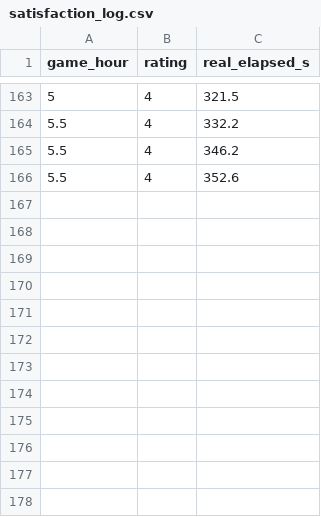
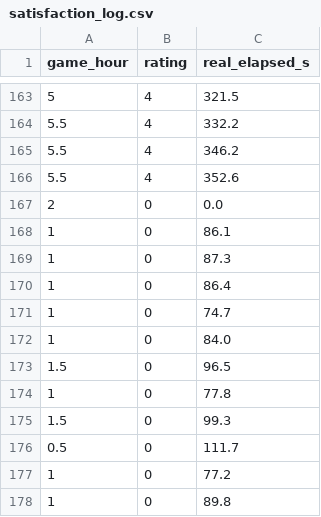
Before and after one commit to nonkrub123/Midnight-Griddle, a CSV file: data/gamedata/satisfaction_log.csv, drawn as a sheet; only a part is shown, gaps mark what is left out.

```diff
--- a/data/gamedata/satisfaction_log.csv
+++ b/data/gamedata/satisfaction_log.csv
@@ -166 +166,13 @@ game_hour,rating,real_elapsed_s
 5.5,4,352.6
+2,0,0.0
+1,0,86.1
+1,0,87.3
+1,0,86.4
+1,0,74.7
+1,0,84.0
+1.5,0,96.5
+1,0,77.8
+1.5,0,99.3
+0.5,0,111.7
+1,0,77.2
+1,0,89.8
```
Also changed, not shown: data/gamedata/throughput_log.csv, 26 other files.
